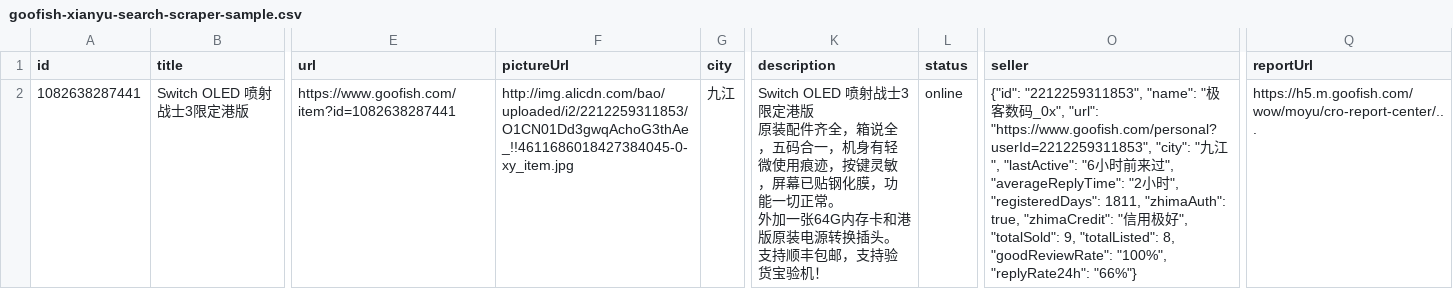
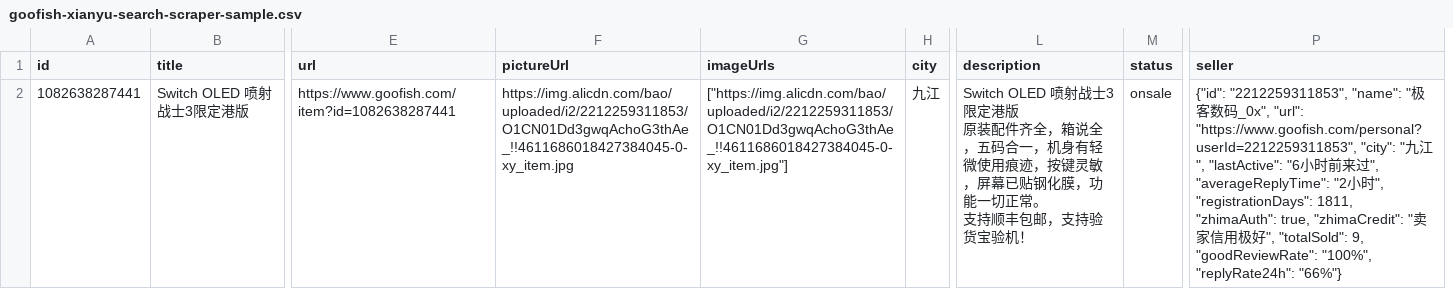
Before and after one commit to unitbytes/Goofish-Xianyu-Scraper-API, a CSV file: samples/goofish-xianyu-search-scraper-sample.csv, drawn as a sheet; only a part is shown, gaps mark what is left out; removed rows and columns are numbered as before the commit, all else as after; ↵ is a line break in a cell; the diff names each change by its address in the sheet, - before the commit and + after, or states it on an @@ line.

```diff
--- a/samples/goofish-xianyu-search-scraper-sample.csv
+++ b/samples/goofish-xianyu-search-scraper-sample.csv
+column G (imageUrls), row 2: ["https://img.alicdn.com/bao/uploaded/i2/2212259311853/O1CN01Dd3gwqAchoG3thAe_!!4611686018427384045-0-xy_item.jpg"]
-column Q (reportUrl), row 2: https://h5.m.goofish.com/wow/moyu/cro-report-center/...
-F2 (pictureUrl): http://img.alicdn.com/bao/uploaded/i2/2212259311853/O1CN01Dd3gwqAchoG3thAe_!!4611686018427384045-0-xy_item.jpg
+F2 (pictureUrl): https://img.alicdn.com/bao/uploaded/i2/2212259311853/O1CN01Dd3gwqAchoG3thAe_!!4611686018427384045-0-xy_item.jpg
-L2 (description): …正常。 ↵ 外加一张64G内存卡和港版原装电源转换插头。 ↵ 支持顺丰…
+L2 (description): …正常。 ↵ 支持顺丰…
-M2 (status): online
+M2 (status): onsale
-P2 (seller): …时", "registeredDays": 1811, "zhimaAuth": true, "zhimaCredit": "信用极好", "totalSold": 9, "totalListed": 8, "goodReviewRate": "100%",…
+P2 (seller): …时", "registrationDays": 1811, "zhimaAuth": true, "zhimaCredit": "卖家信用极好", "totalSold": 9, "goodReviewRate": "100%",…
```
Also changed, not shown: samples/goofish-xianyu-seller-scraper-sample.csv, 5 other files.
